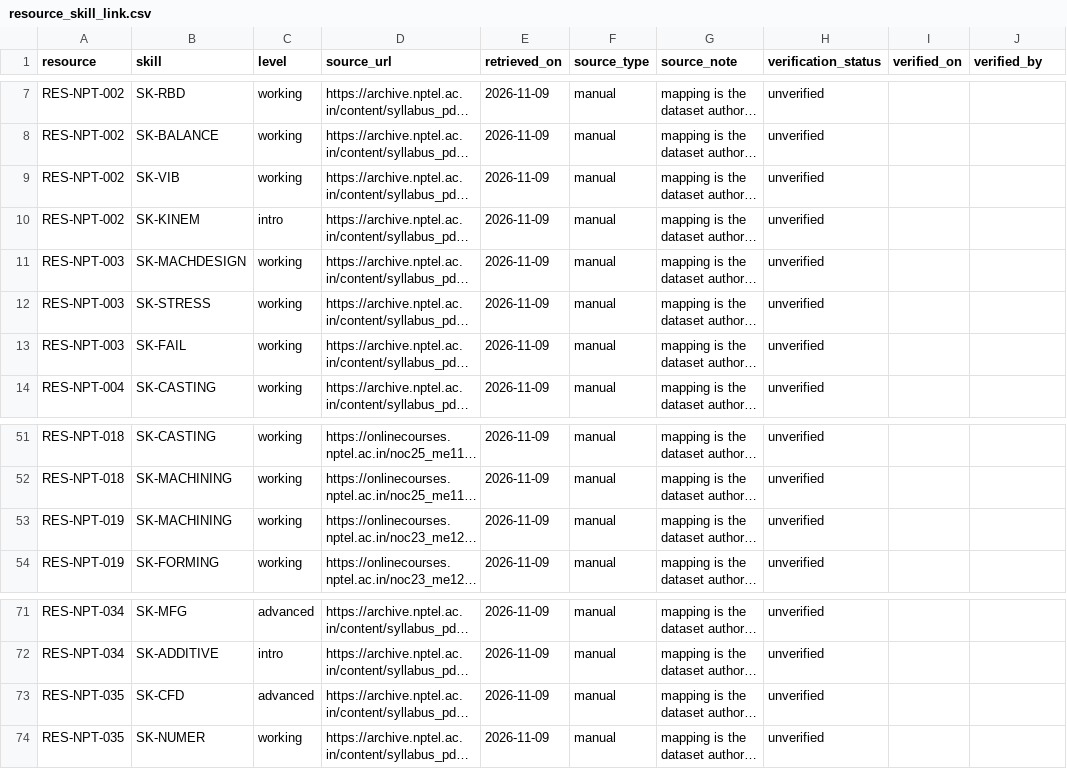
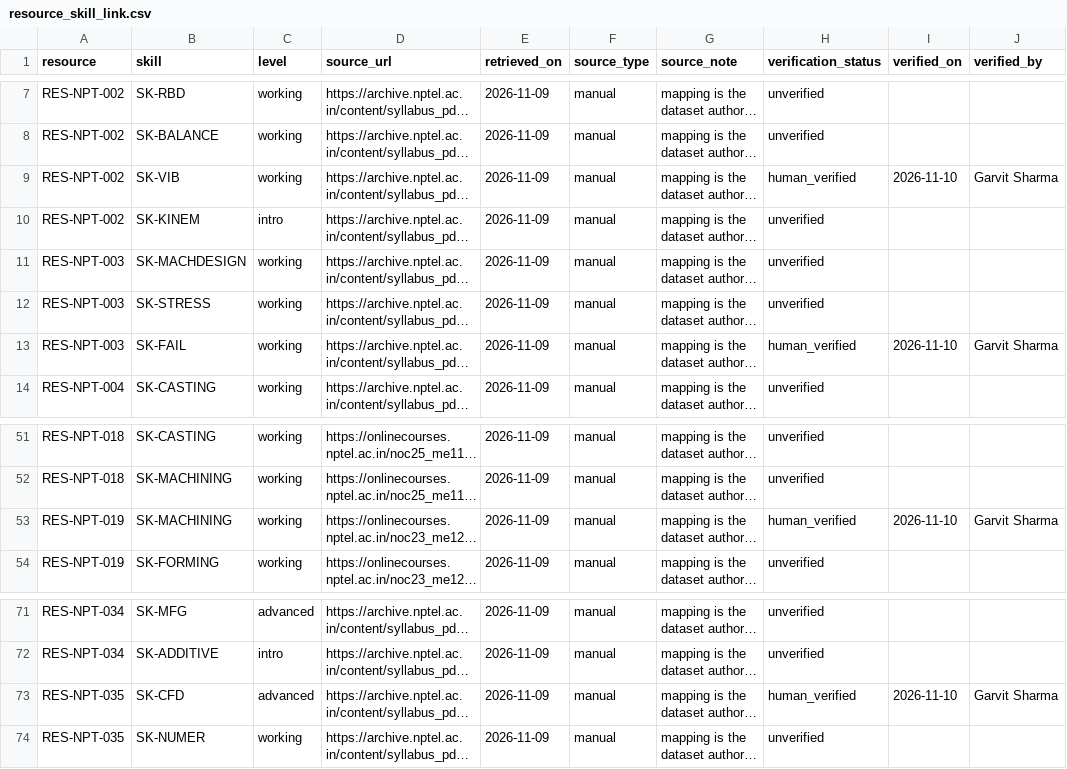
Before and after one commit to garvitshrma/inter_iit_assignment, a CSV file: data/processed/resource_skill_link.csv, drawn as a sheet; only a part is shown, gaps mark what is left out; long unchanged cells end in …; the diff names each change by its address in the sheet, - before the commit and + after, or states it on an @@ line.

```diff
--- a/data/processed/resource_skill_link.csv
+++ b/data/processed/resource_skill_link.csv
-H9 (verification_status): unverified
+H9 (verification_status): human_verified
-I9 (verified_on): (empty)
+I9 (verified_on): 2026-11-10
-J9 (verified_by): (empty)
+J9 (verified_by): Garvit Sharma
-H13 (verification_status): unverified
+H13 (verification_status): human_verified
-I13 (verified_on): (empty)
+I13 (verified_on): 2026-11-10
-J13 (verified_by): (empty)
+J13 (verified_by): Garvit Sharma
-H53 (verification_status): unverified
+H53 (verification_status): human_verified
-I53 (verified_on): (empty)
+I53 (verified_on): 2026-11-10
-J53 (verified_by): (empty)
+J53 (verified_by): Garvit Sharma
-H73 (verification_status): unverified
+H73 (verification_status): human_verified
-I73 (verified_on): (empty)
+I73 (verified_on): 2026-11-10
-J73 (verified_by): (empty)
+J73 (verified_by): Garvit Sharma
```
Also changed, not shown: data/processed/academic_rule.csv, data/processed/course_skill_link.csv, 30 other files.
